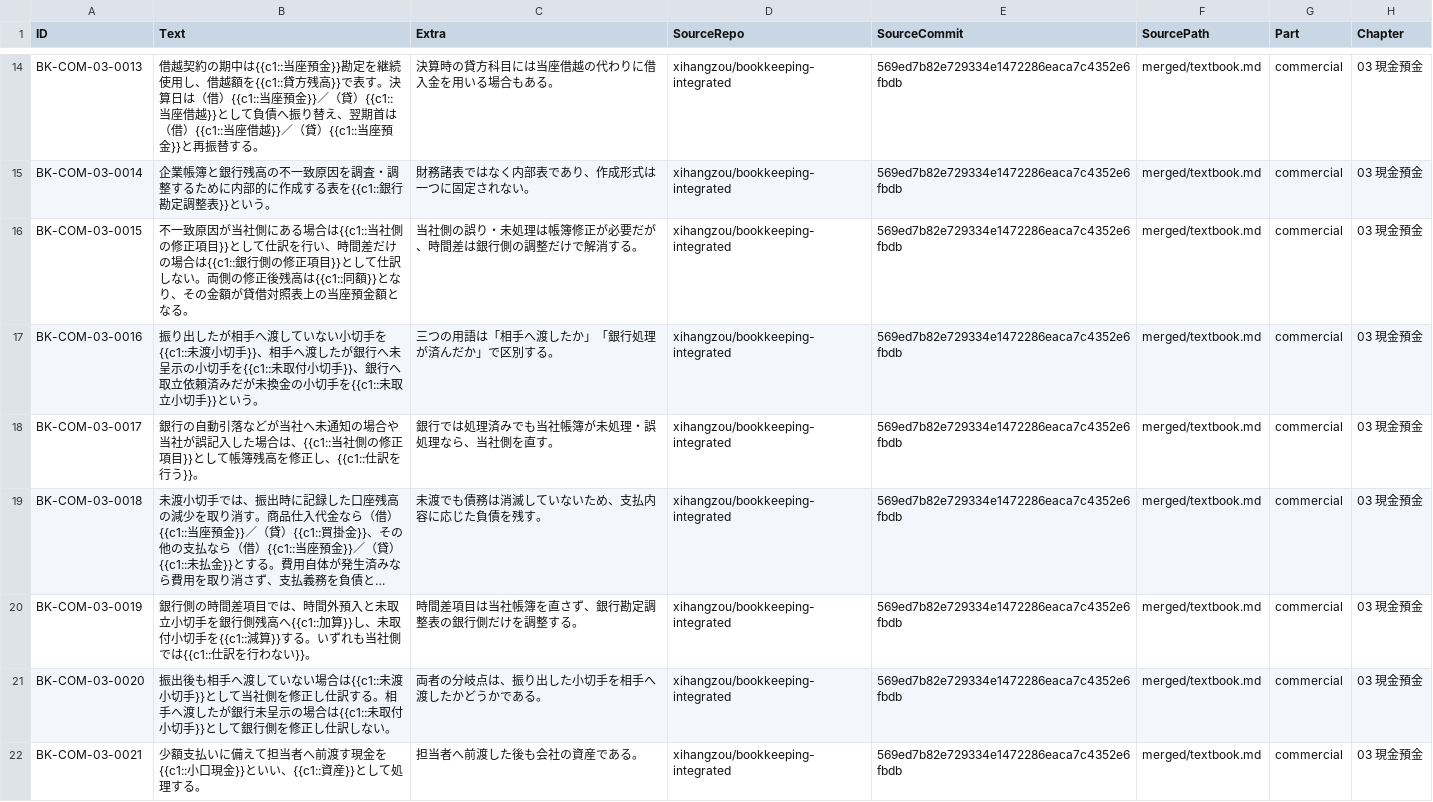
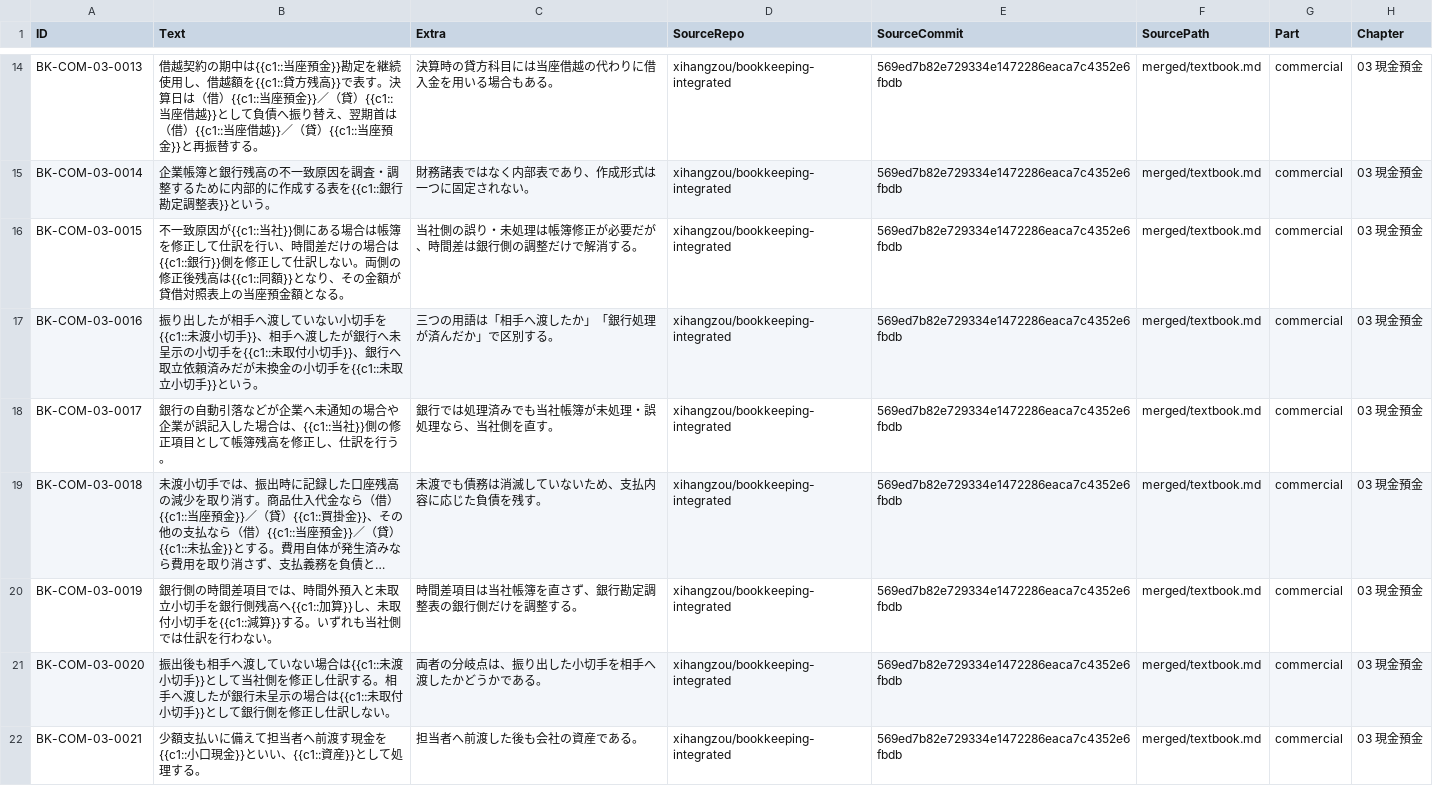
Before and after one commit to xihangzou/bookkeeping-anki, a TSV file: production/notes/COM-03.tsv, drawn as a sheet; only a part is shown, gaps mark what is left out; long unchanged cells end in …; the diff covers the shown part only; the diff names each change by its address in the sheet, - before the commit and + after, or states it on an @@ line.

Commit message:
Refine COM-03 Cloze scope

```diff
--- a/production/notes/COM-03.tsv
+++ b/production/notes/COM-03.tsv
-B16 (Text): …致原因が当社側にある場合は{{c1::当社側の修正項目}}として仕訳を行い、時間差だけの場合は{{c1::銀行側の修正項目}}として仕訳…
+B16 (Text): …致原因が{{c1::当社}}側にある場合は帳簿を修正して仕訳を行い、時間差だけの場合は{{c1::銀行}}側を修正して仕訳…
-B18 (Text): …落などが当社へ未通知の場合や当社が誤記入した場合は、{{c1::当社側の修正項目}}として帳簿残高を修正し、{{c1::仕訳を行う}}。
+B18 (Text): …落などが企業へ未通知の場合や企業が誤記入した場合は、{{c1::当社}}側の修正項目として帳簿残高を修正し、仕訳を行う。
-B20 (Text): …社側では{{c1::仕訳を行わない}}。
+B20 (Text): …社側では仕訳を行わない。
```
Also changed, not shown: 1 edited cell elsewhere in this file.
